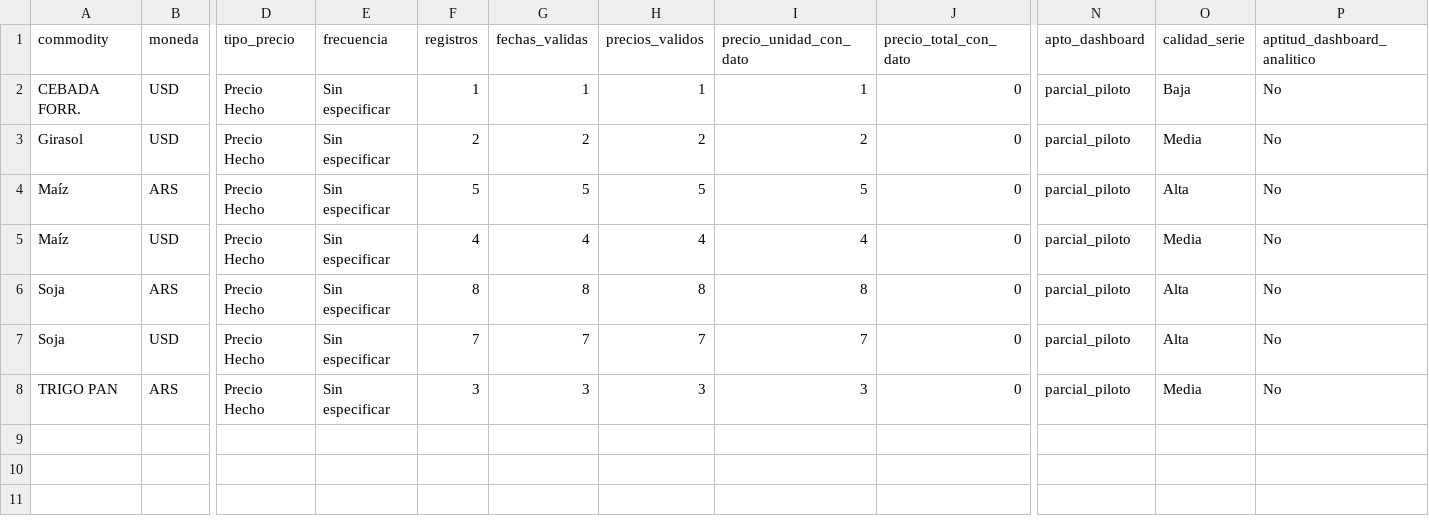
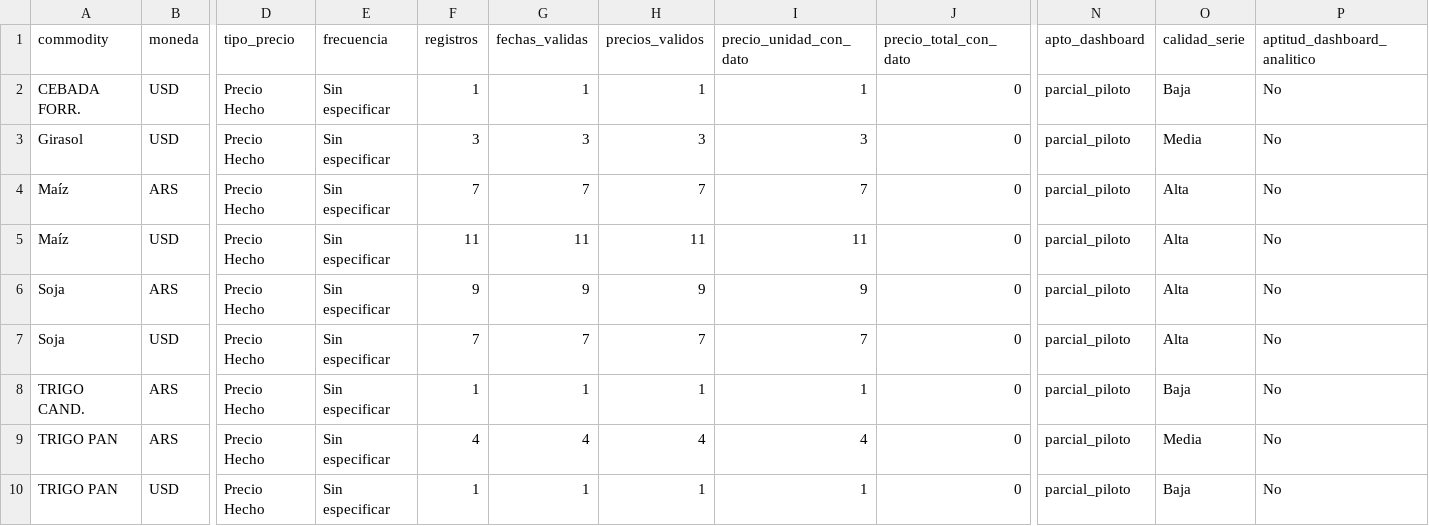
Before and after one commit to deaeconomiactes/Serie-Agricola, a CSV file: data/commodities_sio/reports/RESUMEN_SERIES_COMMODITIES_SIO.csv, drawn as a sheet; only a part is shown, gaps mark what is left out; addresses are those after the commit; rows hold the shown columns only; the diff names each change by its address in the sheet, - before the commit and + after, or states it on an @@ line.

```diff
--- a/data/commodities_sio/reports/RESUMEN_SERIES_COMMODITIES_SIO.csv
+++ b/data/commodities_sio/reports/RESUMEN_SERIES_COMMODITIES_SIO.csv
-F3 (registros): 2
+F3 (registros): 3
-G3 (fechas_validas): 2
+G3 (fechas_validas): 3
-H3 (precios_validos): 2
+H3 (precios_validos): 3
-I3 (precio_unidad_con_dato): 2
+I3 (precio_unidad_con_dato): 3
-F4 (registros): 5
+F4 (registros): 7
-G4 (fechas_validas): 5
+G4 (fechas_validas): 7
-H4 (precios_validos): 5
+H4 (precios_validos): 7
-I4 (precio_unidad_con_dato): 5
+I4 (precio_unidad_con_dato): 7
-F5 (registros): 4
+F5 (registros): 11
-G5 (fechas_validas): 4
+G5 (fechas_validas): 11
-H5 (precios_validos): 4
+H5 (precios_validos): 11
-I5 (precio_unidad_con_dato): 4
+I5 (precio_unidad_con_dato): 11
-O5 (calidad_serie): Media
+O5 (calidad_serie): Alta
-F6 (registros): 8
+F6 (registros): 9
-G6 (fechas_validas): 8
+G6 (fechas_validas): 9
-H6 (precios_validos): 8
+H6 (precios_validos): 9
-I6 (precio_unidad_con_dato): 8
+I6 (precio_unidad_con_dato): 9
+row 8: TRIGO CAND. | ARS | Precio Hecho | Sin especificar | 1 | 1 | 1 | 1 | 0 | parcial_piloto | Baja | No
-F9 (registros): 3
+F9 (registros): 4
-G9 (fechas_validas): 3
+G9 (fechas_validas): 4
-H9 (precios_validos): 3
+H9 (precios_validos): 4
-I9 (precio_unidad_con_dato): 3
+I9 (precio_unidad_con_dato): 4
+row 10: TRIGO PAN | USD | Precio Hecho | Sin especificar | 1 | 1 | 1 | 1 | 0 | parcial_piloto | Baja | No
```
Also changed, not shown: data/commodities_sio/reports/CASOS_PROBLEMATICOS_COMMODITIES_SIO.csv, data/commodities_sio/reports/RESUMEN_ACTUALIDAD_COMMODITIES_SIO.csv, 10 other files.
